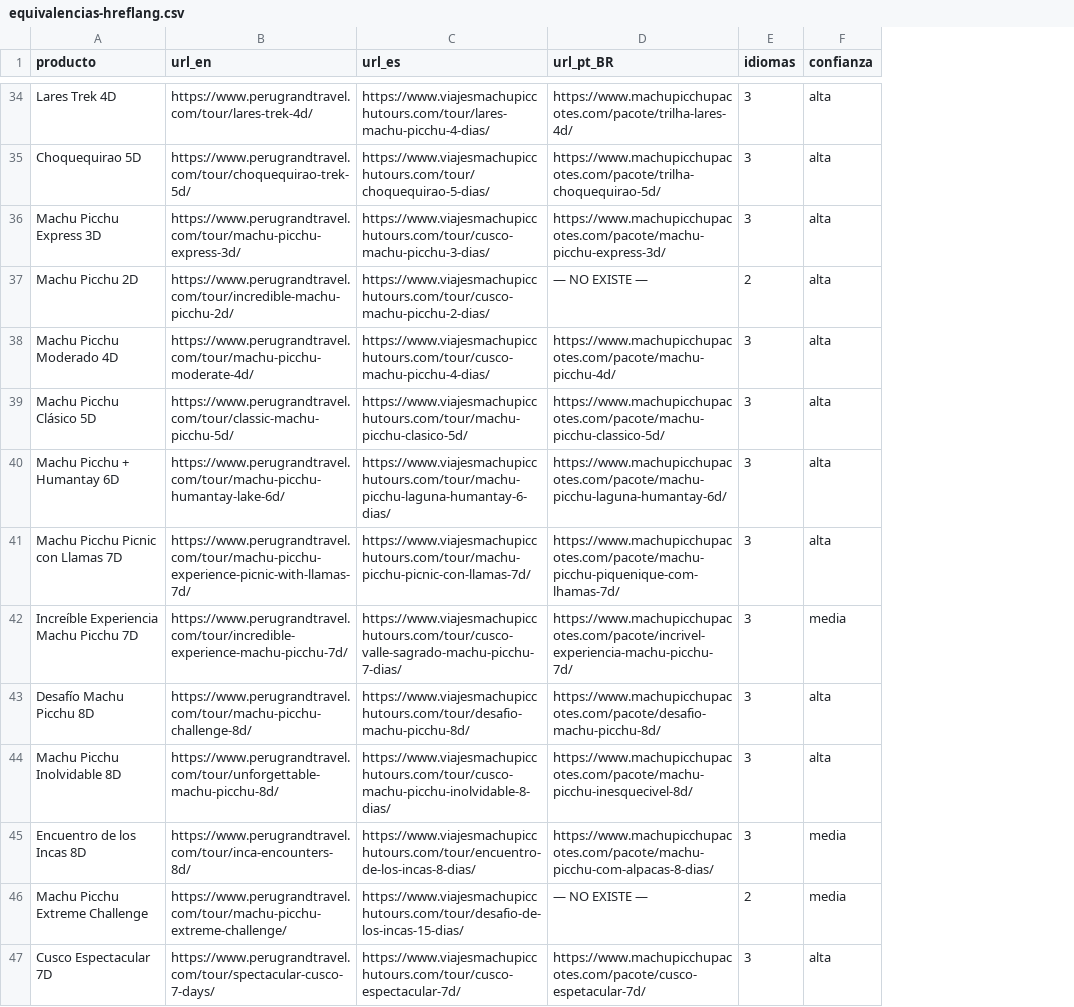
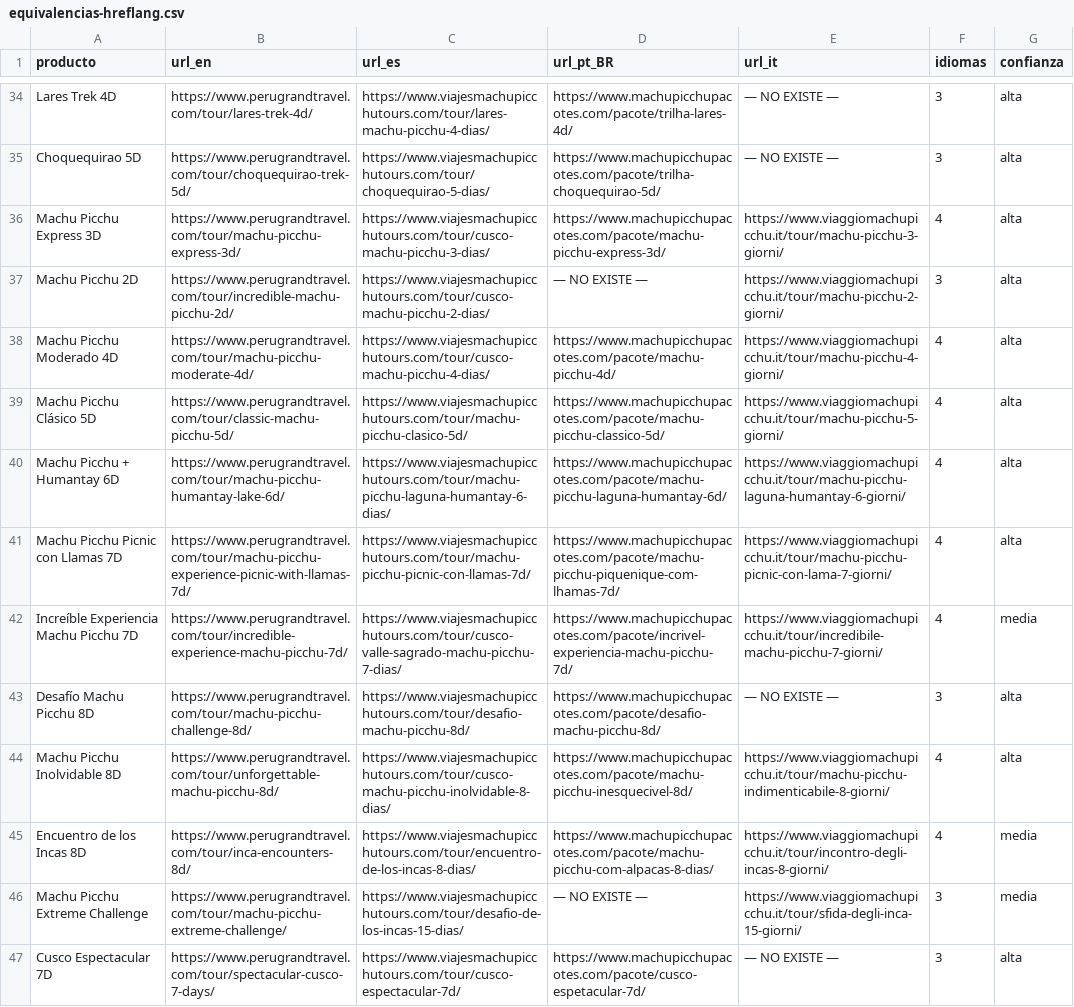
Before and after one commit to JairoProDev/jairosaul.com, a CSV file: empleo-seo/equivalencias-hreflang.csv, drawn as a sheet; only a part is shown, gaps mark what is left out; addresses are those after the commit; the diff covers the shown part only; the diff names each change by its address in the sheet, - before the commit and + after, or states it on an @@ line.

```diff
--- a/empleo-seo/equivalencias-hreflang.csv
+++ b/empleo-seo/equivalencias-hreflang.csv
+column E (url_it), rows 34-47: — NO EXISTE — | — NO EXISTE — | https://www.viaggiomachupicchu.it/tour/machu-picchu-3-giorni/ | https://www.viaggiomachupicchu.it/tour/machu-picchu-2-giorni/ | https://www.viaggiomachupicchu.it/tour/machu-picchu-4-giorni/ | https://www.viaggiomachupicchu.it/tour/machu-picchu-5-giorni/ | https://www.viaggiomachupicchu.it/tour/machu-picchu-laguna-humantay-6-giorni/ | https://www.viaggiomachupicchu.it/tour/machu-picchu-picnic-con-lama-7-giorni/ | https://www.viaggiomachupicchu.it/tour/incredibile-machu-picchu-7-giorni/ | — NO EXISTE — | https://www.viaggiomachupicchu.it/tour/machu-picchu-indimenticabile-8-giorni/ | https://www.viaggiomachupicchu.it/tour/incontro-degli-incas-8-giorni/ | https://www.viaggiomachupicchu.it/tour/sfida-degli-inca-15-giorni/ | — NO EXISTE —
-F36 (idiomas): 3
+F36 (idiomas): 4
-F37 (idiomas): 2
+F37 (idiomas): 3
-F38:F42 (idiomas): 3
+F38:F42 (idiomas): 4
-F44:F45 (idiomas): 3
+F44:F45 (idiomas): 4
-F46 (idiomas): 2
+F46 (idiomas): 3
```
Also changed, not shown: 24 edited cells elsewhere in this file, empleo-seo/gaps-de-catalogo.csv, public/peru-grand-travel/equivalencias-hreflang.csv, 17 other files.
